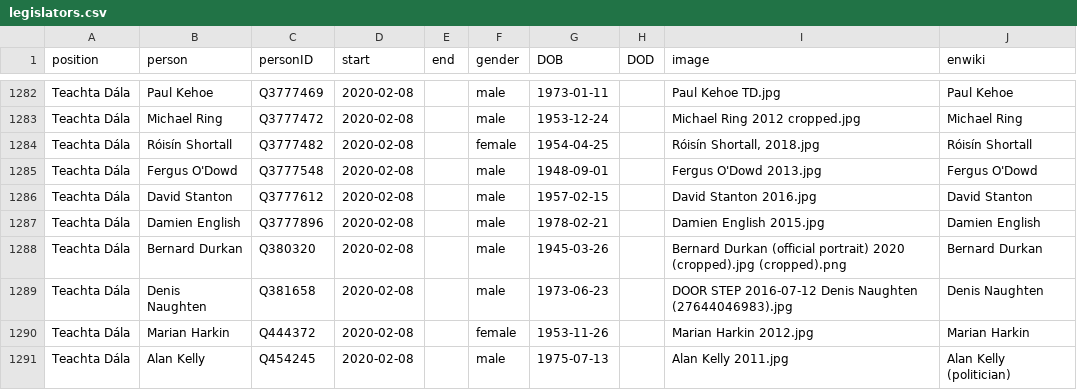
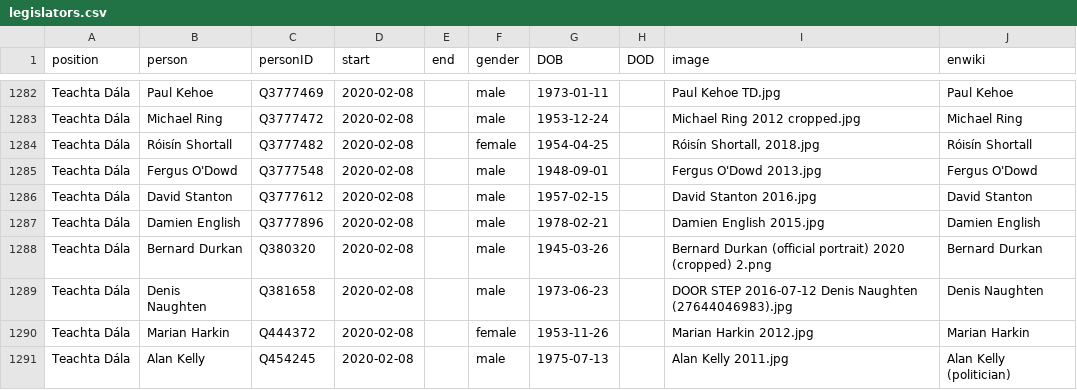
Before and after one commit to every-politician-scrapers/ireland-ministers, a CSV file: html/legislators.csv, drawn as a sheet; only a part is shown, gaps mark what is left out; the diff covers the shown part only.

```diff
--- a/html/legislators.csv
+++ b/html/legislators.csv
@@ -1287,3 +1287,3 @@ Teachta Dála,David Stanton,Q3777612,2020-02-08,,male,1957-02-15,,David Stanton
 Teachta Dála,Damien English,Q3777896,2020-02-08,,male,1978-02-21,,Damien English 2015.jpg,Damien English
-Teachta Dála,Bernard Durkan,Q380320,2020-02-08,,male,1945-03-26,,Bernard Durkan (official portrait) 2020 (cropped).jpg (cropped).png,Bernard Durkan
+Teachta Dála,Bernard Durkan,Q380320,2020-02-08,,male,1945-03-26,,Bernard Durkan (official portrait) 2020 (cropped) 2.png,Bernard Durkan
 Teachta Dála,Denis Naughten,Q381658,2020-02-08,,male,1973-06-23,,DOOR STEP 2016-07-12 Denis Naughten (27644046983).jpg,Denis Naughten
```
Also changed, not shown: 5 edited cells elsewhere in this file.
